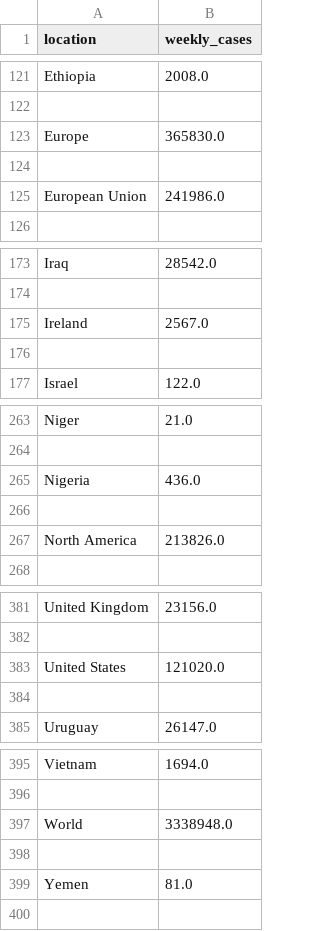
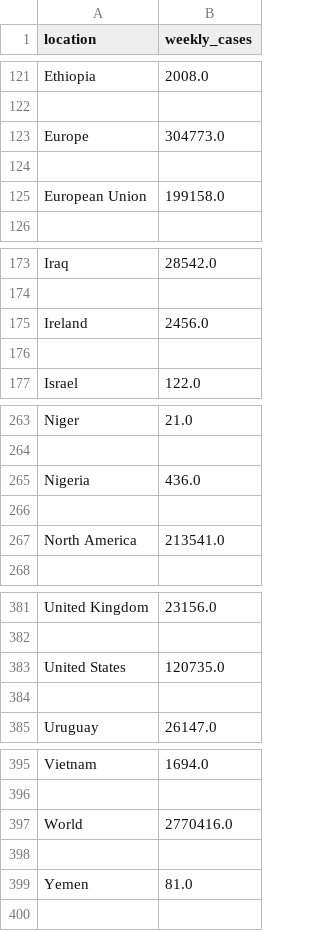
Before and after one commit to joely-nelson/VaccineModelingTool, a CSV file: vaccination_data/weekly-cases.csv, drawn as a sheet; only a part is shown, gaps mark what is left out.

```diff
--- a/vaccination_data/weekly-cases.csv
+++ b/vaccination_data/weekly-cases.csv
@@ -122,5 +122,5 @@ Ethiopia,2008.0
 
-Europe,365830.0
+Europe,304773.0
 
-European Union,241986.0
+European Union,199158.0
 
@@ -174,3 +174,3 @@ Iraq,28542.0
 
-Ireland,2567.0
+Ireland,2456.0
 
@@ -266,3 +266,3 @@ Nigeria,436.0
 
-North America,213826.0
+North America,213541.0
 
@@ -382,3 +382,3 @@ United Kingdom,23156.0
 
-United States,121020.0
+United States,120735.0
 
@@ -396,3 +396,3 @@ Vietnam,1694.0
 
-World,3338948.0
+World,2770416.0
 
```
Also changed, not shown: vaccination_data/owid-covid-latest.csv, vaccination_data/weekly-deaths.csv, 6 other files.
